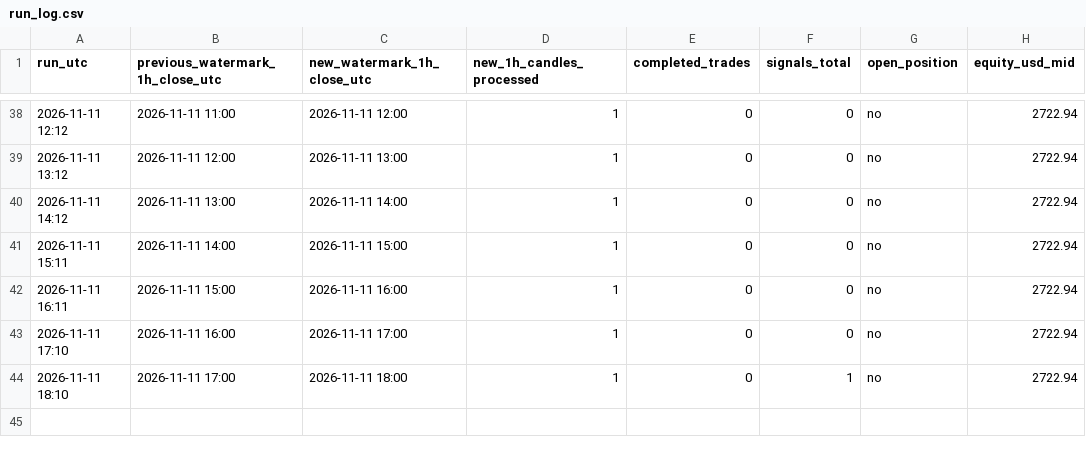
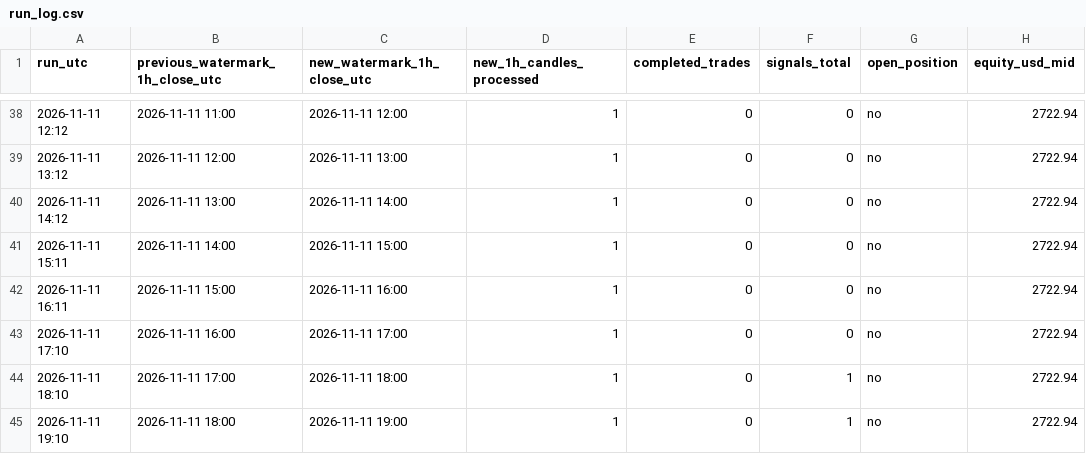
Before and after one commit to alkaabiz-crypto/Octabot, a CSV file: research/btc_breakout/forward/run_log.csv, drawn as a sheet; only a part is shown, gaps mark what is left out; the diff names each change by its address in the sheet, - before the commit and + after, or states it on an @@ line.

```diff
--- a/research/btc_breakout/forward/run_log.csv
+++ b/research/btc_breakout/forward/run_log.csv
+row 45: 2026-11-11 19:10 | 2026-11-11 18:00 | 2026-11-11 19:00 | 1 | 0 | 1 | no | 2722.94
```
Also changed, not shown: 6 other files.
